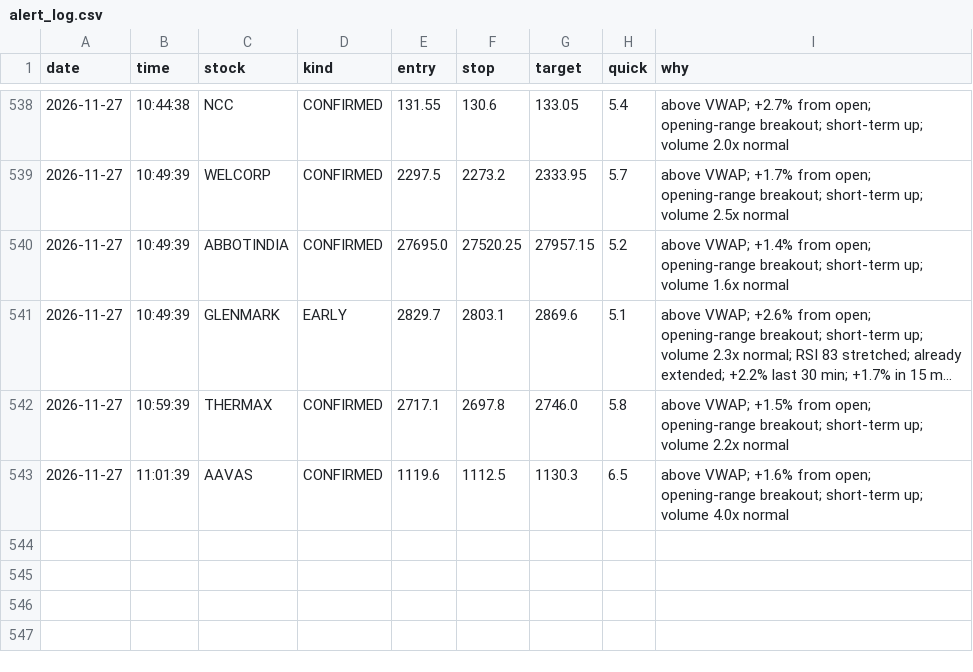
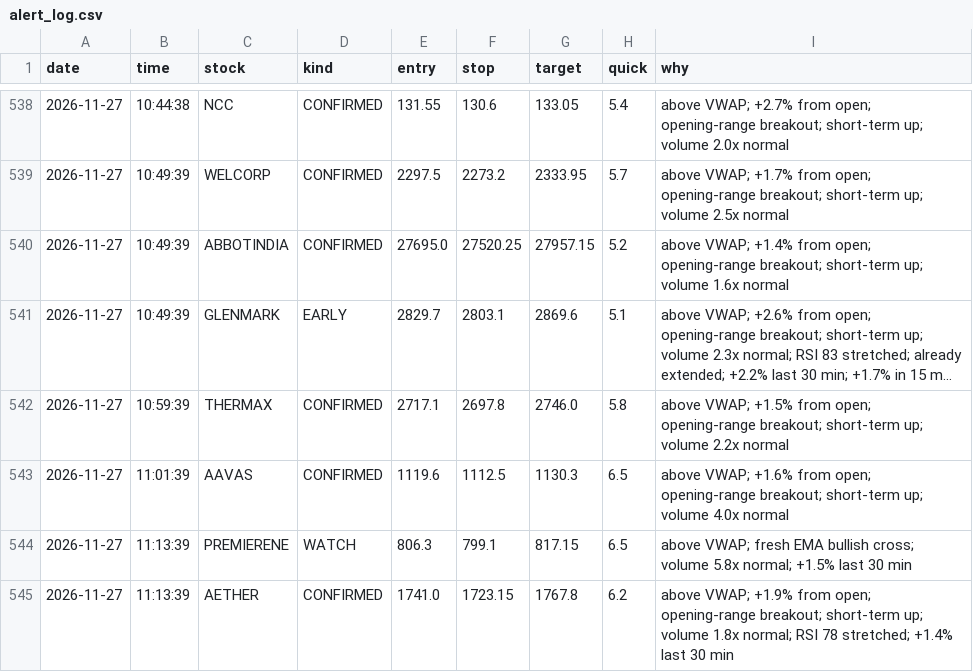
Before and after one commit to Basha17/mystock, a CSV file: alert_log.csv, drawn as a sheet; only a part is shown, gaps mark what is left out; long unchanged cells end in ….

Commit message:
Update alert log

```diff
--- a/alert_log.csv
+++ b/alert_log.csv
@@ -543 +543,3 @@ date,time,stock,kind,entry,stop,target,quick,why
 2026-11-27,11:01:39,AAVAS,CONFIRMED,1119.6,1112.5,1130.3,6.5,above VWAP; +1.6% from open; opening-range breakout; short-term up; volume 4.0x normal
+2026-11-27,11:13:39,PREMIERENE,WATCH,806.3,799.1,817.15,6.5,above VWAP; fresh EMA bullish cross; volume 5.8x normal; +1.5% last 30 min
+2026-11-27,11:13:39,AETHER,CONFIRMED,1741.0,1723.15,1767.8,6.2,above VWAP; +1.9% from open; opening-range breakout; short-term up; volume 1.8x normal; RSI 78 stretched; +1.4% last 30 min
```
